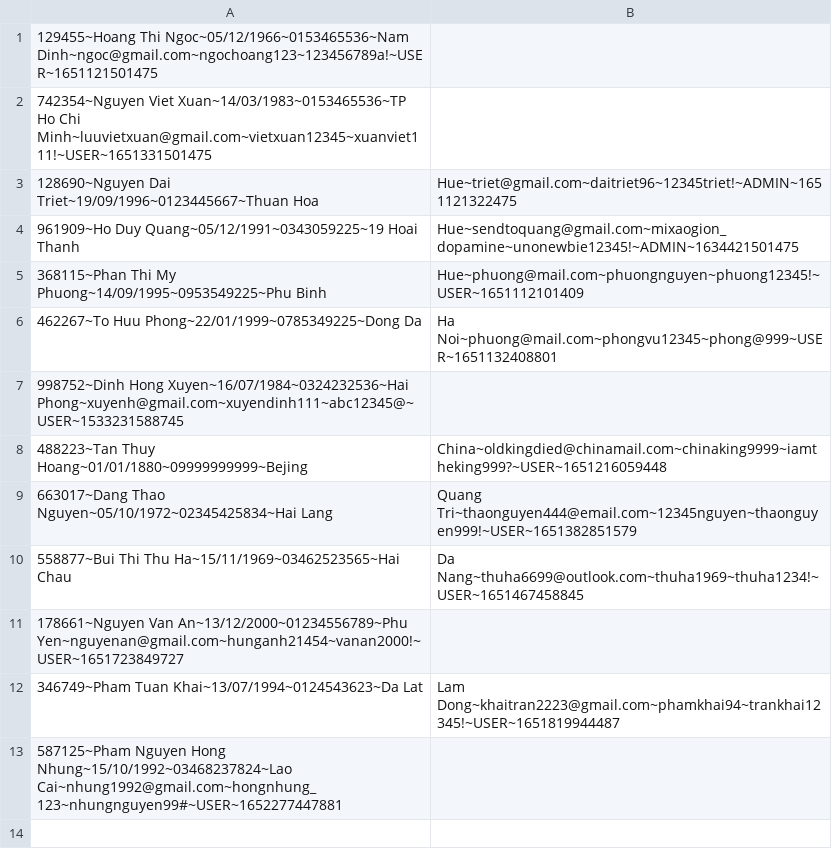
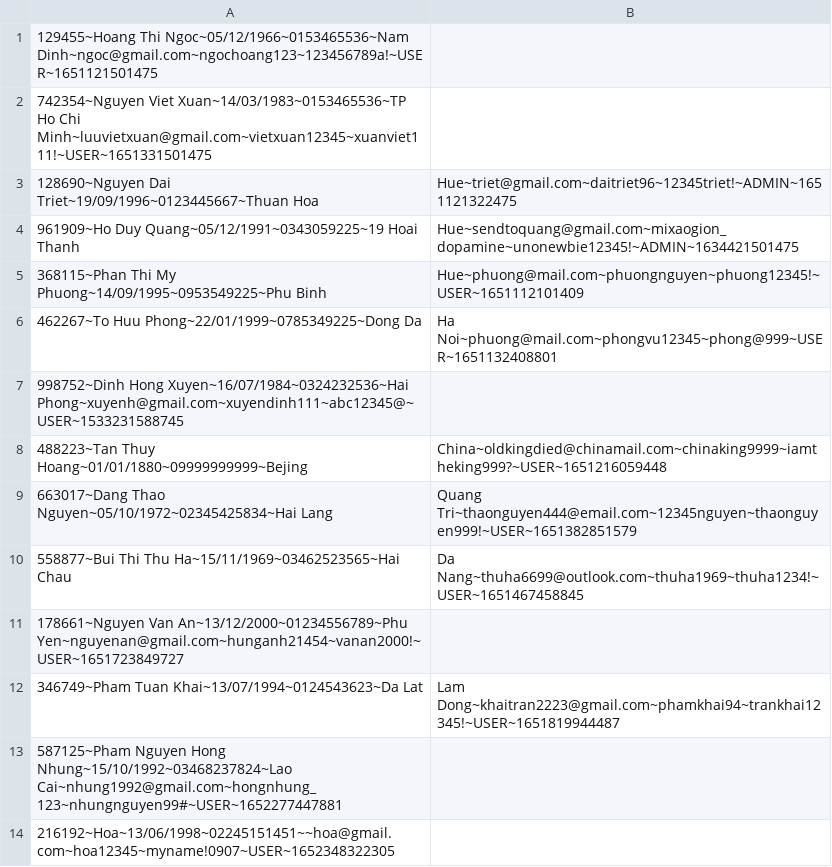
Before and after one commit to nguyendaitriet/PharmacyOnline, a CSV file: data/users.csv, drawn as a sheet; the diff names each change by its address in the sheet, - before the commit and + after, or states it on an @@ line.

```diff
--- a/data/users.csv
+++ b/data/users.csv
+row 14: 216192~Hoa~13/06/1998~02245151451~~hoa@gmail.com~hoa12345~myname!0907~USER~1652348322305
```
Also changed, not shown: data/drugs.csv, data/orderItems.csv, 13 other files.
